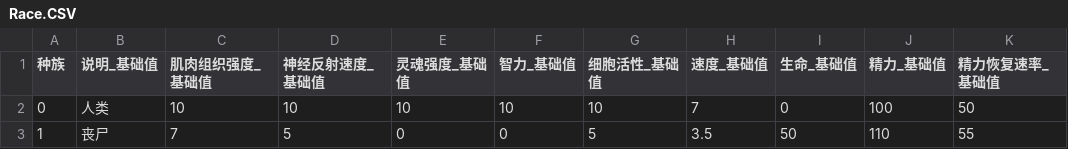
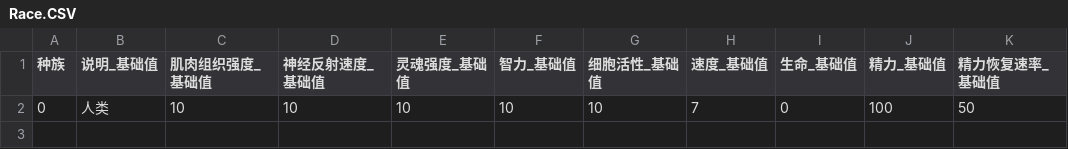
Before and after one commit to ChengjiuQJ/InfinityDEMO, a CSV file: Assets/Resources/Race.CSV, drawn as a sheet; the diff names each change by its address in the sheet, - before the commit and + after, or states it on an @@ line.

```diff
--- a/Assets/Resources/Race.CSV
+++ b/Assets/Resources/Race.CSV
-row 3: 1 | 丧尸 | 7 | 5 | 0 | 0 | 5 | 3.5 | 50 | 110 | 55
```
Also changed, not shown: 17 other files.
